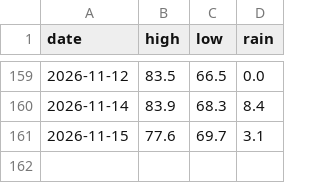
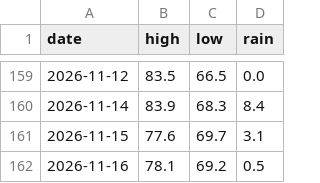
Before and after one commit to alexanderjefferson/taiwan-weather-tracker, a CSV file: data/observations/daily_actual.csv, drawn as a sheet; only a part is shown, gaps mark what is left out.

```diff
--- a/data/observations/daily_actual.csv
+++ b/data/observations/daily_actual.csv
@@ -161 +161,2 @@ date,high,low,rain
 2026-11-15,77.6,69.7,3.1
+2026-11-16,78.1,69.2,0.5
```
Also changed, not shown: data/forecasts/forecasts_master.csv.
